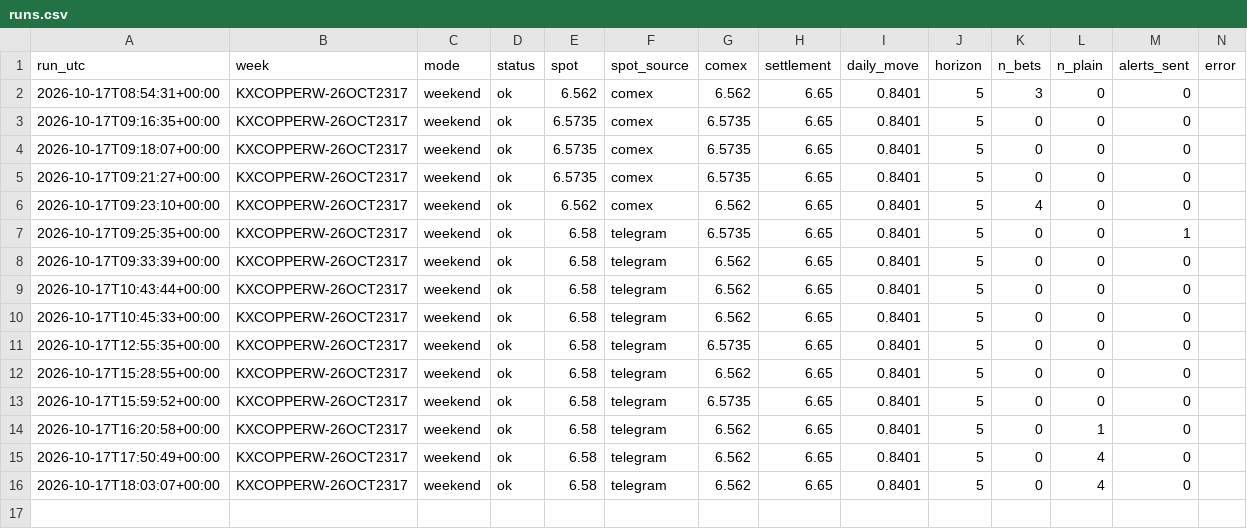
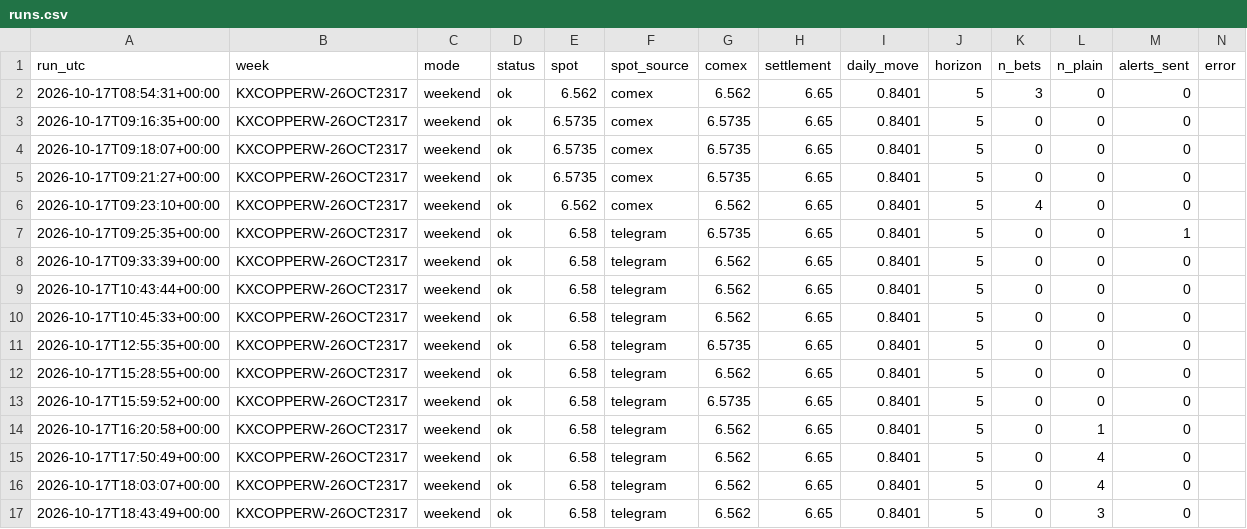
Before and after one commit to dusterjr/copper-scanner, a CSV file: data/log/runs.csv, drawn as a sheet; the diff names each change by its address in the sheet, - before the commit and + after, or states it on an @@ line.

```diff
--- a/data/log/runs.csv
+++ b/data/log/runs.csv
+row 17: 2026-10-17T18:43:49+00:00 | KXCOPPERW-26OCT2317 | weekend | ok | 6.58 | telegram | 6.562 | 6.65 | 0.8401 | 5 | 0 | 3 | 0
```
Also changed, not shown: data/log/KXCOPPERW-26OCT2317.csv, 2 other files.
